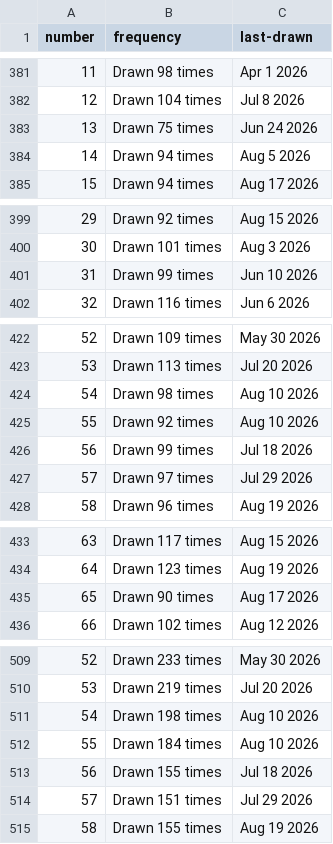
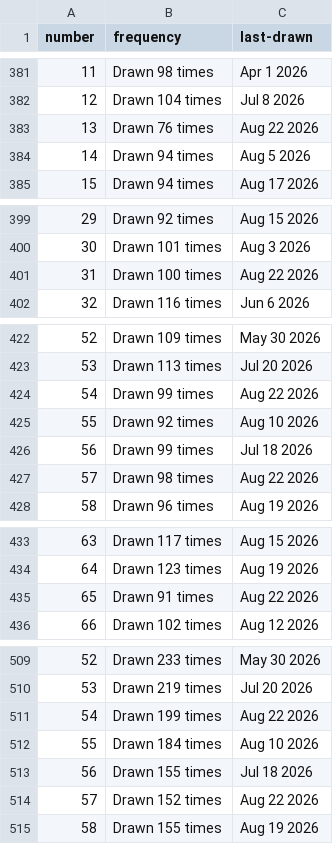
Before and after one commit to kv-hearst/powerball, a CSV file: data/main_ball.csv, drawn as a sheet; only a part is shown, gaps mark what is left out; the diff covers the shown part only.

```diff
--- a/data/main_ball.csv
+++ b/data/main_ball.csv
@@ -382,3 +382,3 @@ number,frequency,last-drawn
 12,Drawn 104 times,Jul 8 2026
-13,Drawn 75 times,Jun 24 2026
+13,Drawn 76 times,Aug 22 2026
 14,Drawn 94 times,Aug 5 2026
@@ -400,3 +400,3 @@ number,frequency,last-drawn
 30,Drawn 101 times,Aug 3 2026
-31,Drawn 99 times,Jun 10 2026
+31,Drawn 100 times,Aug 22 2026
 32,Drawn 116 times,Jun 6 2026
@@ -423,6 +423,6 @@ number,frequency,last-drawn
 53,Drawn 113 times,Jul 20 2026
-54,Drawn 98 times,Aug 10 2026
+54,Drawn 99 times,Aug 22 2026
 55,Drawn 92 times,Aug 10 2026
 56,Drawn 99 times,Jul 18 2026
-57,Drawn 97 times,Jul 29 2026
+57,Drawn 98 times,Aug 22 2026
 58,Drawn 96 times,Aug 19 2026
@@ -434,3 +434,3 @@ number,frequency,last-drawn
 64,Drawn 123 times,Aug 19 2026
-65,Drawn 90 times,Aug 17 2026
+65,Drawn 91 times,Aug 22 2026
 66,Drawn 102 times,Aug 12 2026
@@ -510,6 +510,6 @@ number,frequency,last-drawn
 53,Drawn 219 times,Jul 20 2026
-54,Drawn 198 times,Aug 10 2026
+54,Drawn 199 times,Aug 22 2026
 55,Drawn 184 times,Aug 10 2026
 56,Drawn 155 times,Jul 18 2026
-57,Drawn 151 times,Jul 29 2026
+57,Drawn 152 times,Aug 22 2026
 58,Drawn 155 times,Aug 19 2026
```
Also changed, not shown: 10 edited cells elsewhere in this file, data/main_ball_active.csv, data/main_ball_cleaned.csv, 4 other files.
